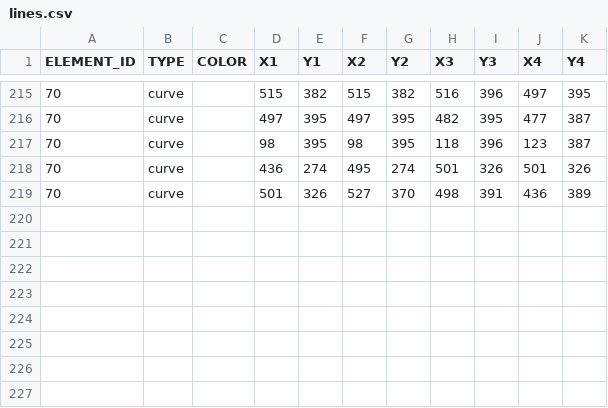
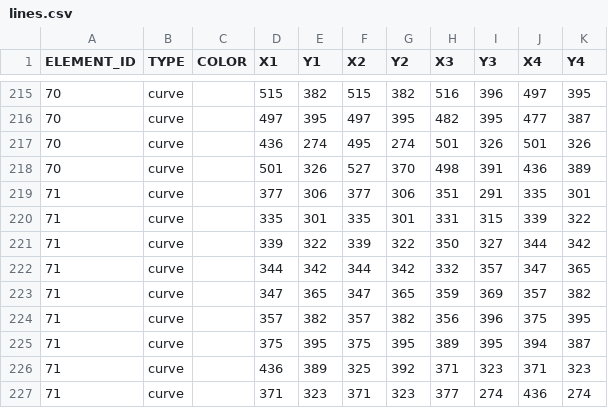
Before and after one commit to itblockz/NewYearGraphics, a CSV file: data/lines.csv, drawn as a sheet; only a part is shown, gaps mark what is left out; removed rows and columns are numbered as before the commit, all else as after; the diff names each change by its address in the sheet, - before the commit and + after, or states it on an @@ line.

```diff
--- a/data/lines.csv
+++ b/data/lines.csv
-row 217: 70 | curve |  | 98 | 395 | 98 | 395 | 118 | 396 | 123 | 387
+row 219: 71 | curve |  | 377 | 306 | 377 | 306 | 351 | 291 | 335 | 301
+row 220: 71 | curve |  | 335 | 301 | 335 | 301 | 331 | 315 | 339 | 322
+row 221: 71 | curve |  | 339 | 322 | 339 | 322 | 350 | 327 | 344 | 342
+row 222: 71 | curve |  | 344 | 342 | 344 | 342 | 332 | 357 | 347 | 365
+row 223: 71 | curve |  | 347 | 365 | 347 | 365 | 359 | 369 | 357 | 382
+row 224: 71 | curve |  | 357 | 382 | 357 | 382 | 356 | 396 | 375 | 395
+row 225: 71 | curve |  | 375 | 395 | 375 | 395 | 389 | 395 | 394 | 387
+row 226: 71 | curve |  | 436 | 389 | 325 | 392 | 371 | 323 | 371 | 323
+row 227: 71 | curve |  | 371 | 323 | 371 | 323 | 377 | 274 | 436 | 274
```
Also changed, not shown: data/elements.csv, 1 other file.
